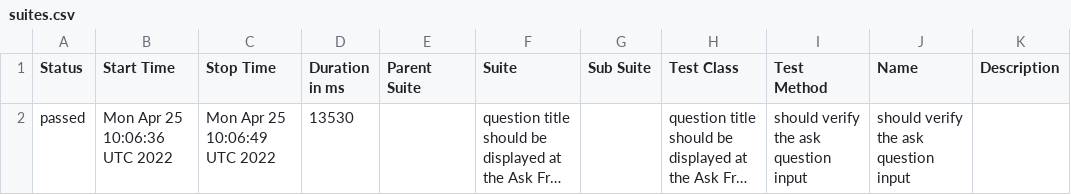
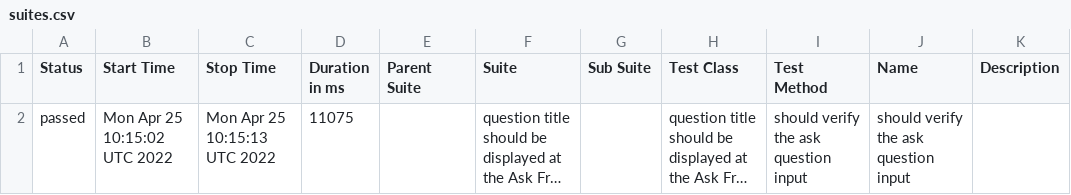
Before and after one commit to ENEMBI/allure-report, a CSV file: allure-report/data/suites.csv, drawn as a sheet; long unchanged cells end in …; the diff names each change by its address in the sheet, - before the commit and + after, or states it on an @@ line.

```diff
--- a/allure-report/data/suites.csv
+++ b/allure-report/data/suites.csv
-B2 (Start Time): Mon Apr 25 10:06:36 UTC 2022
+B2 (Start Time): Mon Apr 25 10:15:02 UTC 2022
-C2 (Stop Time): Mon Apr 25 10:06:49 UTC 2022
+C2 (Stop Time): Mon Apr 25 10:15:13 UTC 2022
-D2 (Duration in ms): 13530
+D2 (Duration in ms): 11075
```
Also changed, not shown: 14 other files.
